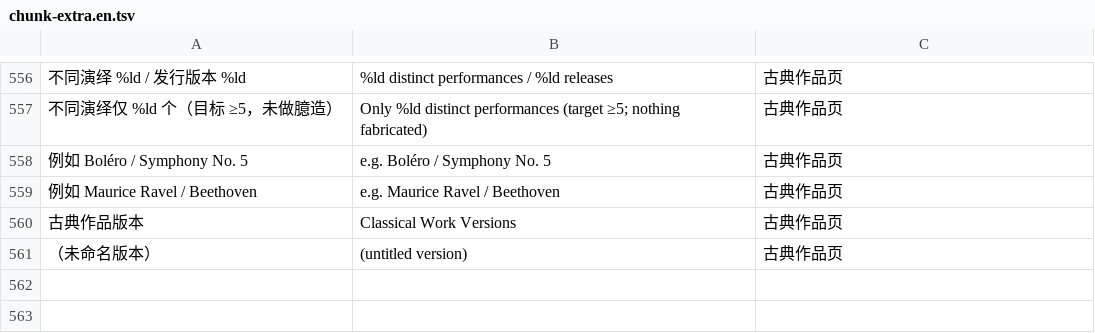
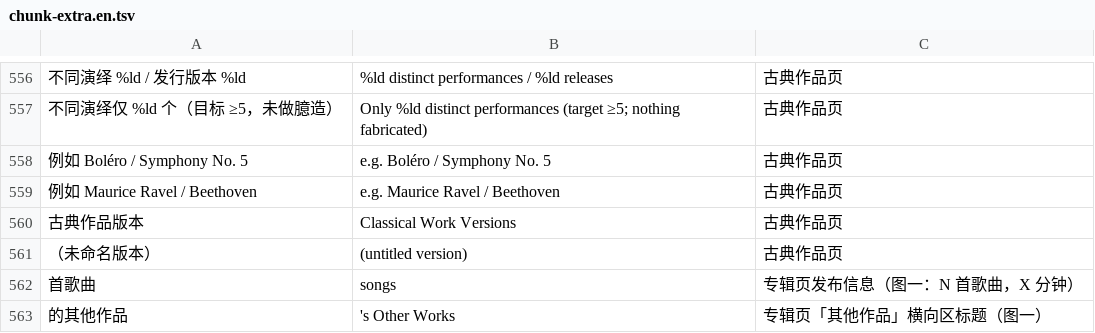
Before and after one commit to BH2VOQ/RLPlayer-Mac, a TSV file: docs/i18n/chunk-extra.en.tsv, drawn as a sheet; only a part is shown, gaps mark what is left out; the diff names each change by its address in the sheet, - before the commit and + after, or states it on an @@ line.

Commit message:
feat(native): sidebar playlists, album info layer, cover to now-playing
Sidebar now renders the web #sqList dynamic playlist block instead of a
static row: entries with rename/delete, clickable empty state, and a
create dialog whose toast carries the playlist name (web parity).
Playback-bar cover is clickable and opens Now Playing.
Album page gains the reference info layer: "N songs, X" + (c) year footer
and an "Other Works" horizontal card row from /api/lib/albums; shuffle is
now the circular icon key. Metadata source panel renegotiates its height
when async rows arrive (bottom hint was clipped).

Also lands the frozen-web parity work that was pending in the tree
(theme tokens, right drawer, responsive settings, web-sized album/bar
contracts). 179/179 ctest, native_ui_functional 136/136.

```diff
--- a/docs/i18n/chunk-extra.en.tsv
+++ b/docs/i18n/chunk-extra.en.tsv
+row 562: 首歌曲 | songs | 专辑页发布信息（图一：N 首歌曲，X 分钟）
+row 563: 的其他作品 | 's Other Works | 专辑页「其他作品」横向区标题（图一）
```
Also changed, not shown: docs/i18n/chunk-extra.tsv, 26 other files.
